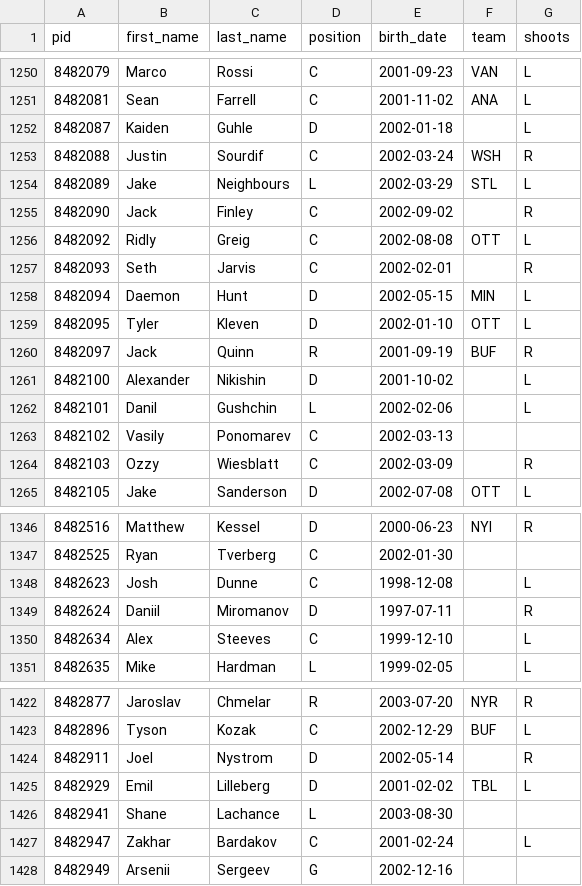
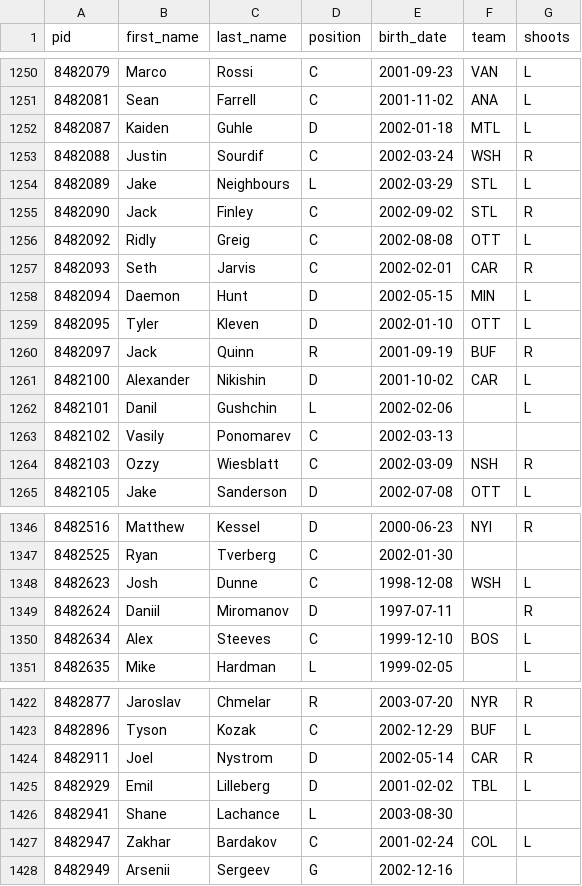
Before and after one commit to pcoastlabs/matching-the-monkey, a CSV file: data/players.csv, drawn as a sheet; only a part is shown, gaps mark what is left out; the diff covers the shown part only.

Commit message:
team assignments from per-player landing records (roster endpoint omits IR); last-team context for retired/UFA

```diff
--- a/data/players.csv
+++ b/data/players.csv
@@ -1251,8 +1251,8 @@ pid,first_name,last_name,position,birth_date,team,shoots
 8482081,Sean,Farrell,C,2001-11-02,ANA,L
-8482087,Kaiden,Guhle,D,2002-01-18,,L
+8482087,Kaiden,Guhle,D,2002-01-18,MTL,L
 8482088,Justin,Sourdif,C,2002-03-24,WSH,R
 8482089,Jake,Neighbours,L,2002-03-29,STL,L
-8482090,Jack,Finley,C,2002-09-02,,R
+8482090,Jack,Finley,C,2002-09-02,STL,R
 8482092,Ridly,Greig,C,2002-08-08,OTT,L
-8482093,Seth,Jarvis,C,2002-02-01,,R
+8482093,Seth,Jarvis,C,2002-02-01,CAR,R
 8482094,Daemon,Hunt,D,2002-05-15,MIN,L
@@ -1260,6 +1260,6 @@ pid,first_name,last_name,position,birth_date,team,shoots
 8482097,Jack,Quinn,R,2001-09-19,BUF,R
-8482100,Alexander,Nikishin,D,2001-10-02,,L
+8482100,Alexander,Nikishin,D,2001-10-02,CAR,L
 8482101,Danil,Gushchin,L,2002-02-06,,L
 8482102,Vasily,Ponomarev,C,2002-03-13,,
-8482103,Ozzy,Wiesblatt,C,2002-03-09,,R
+8482103,Ozzy,Wiesblatt,C,2002-03-09,NSH,R
 8482105,Jake,Sanderson,D,2002-07-08,OTT,L
@@ -1347,5 +1347,5 @@ pid,first_name,last_name,position,birth_date,team,shoots
 8482525,Ryan,Tverberg,C,2002-01-30,,
-8482623,Josh,Dunne,C,1998-12-08,,L
+8482623,Josh,Dunne,C,1998-12-08,WSH,L
 8482624,Daniil,Miromanov,D,1997-07-11,,R
-8482634,Alex,Steeves,C,1999-12-10,,L
+8482634,Alex,Steeves,C,1999-12-10,BOS,L
 8482635,Mike,Hardman,L,1999-02-05,,L
@@ -1423,6 +1423,6 @@ pid,first_name,last_name,position,birth_date,team,shoots
 8482896,Tyson,Kozak,C,2002-12-29,BUF,L
-8482911,Joel,Nystrom,D,2002-05-14,,R
+8482911,Joel,Nystrom,D,2002-05-14,CAR,R
 8482929,Emil,Lilleberg,D,2001-02-02,TBL,L
 8482941,Shane,Lachance,L,2003-08-30,,
-8482947,Zakhar,Bardakov,C,2001-02-24,,L
+8482947,Zakhar,Bardakov,C,2001-02-24,COL,L
 8482949,Arsenii,Sergeev,G,2002-12-16,,
```
Also changed, not shown: 25 edited cells elsewhere in this file, 2 other files.
